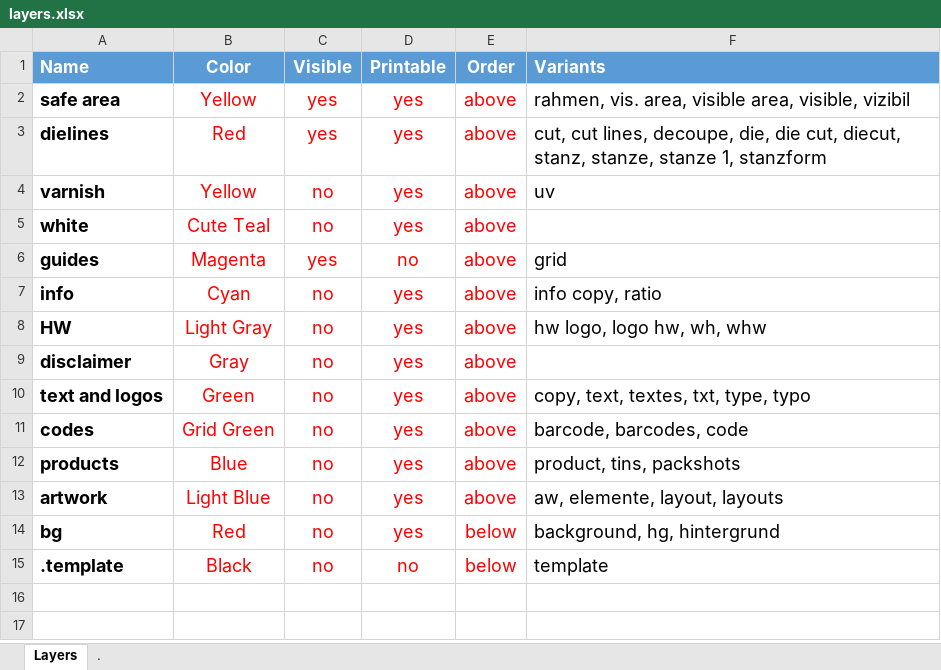
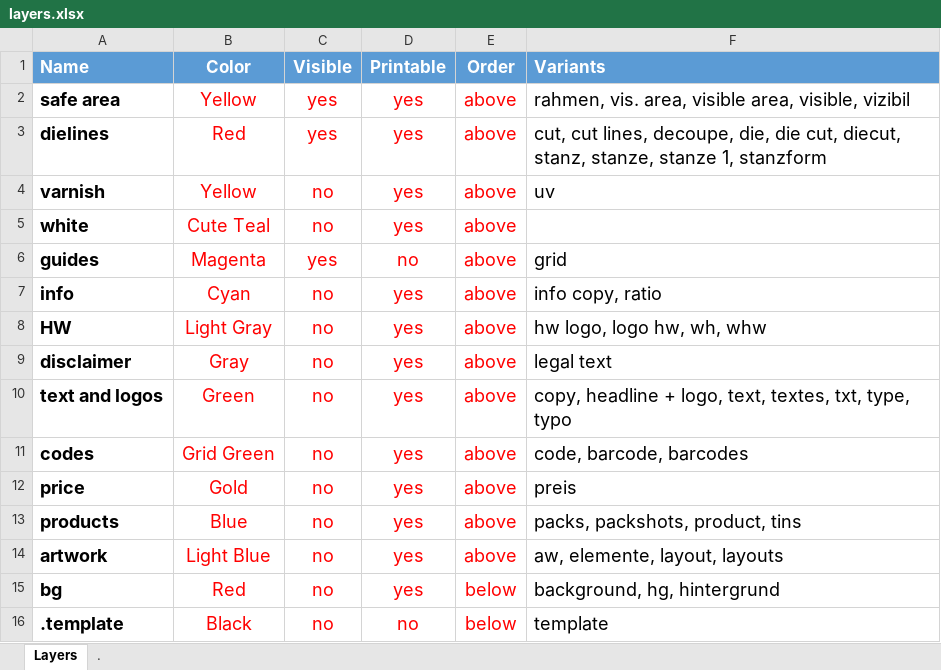
Before and after one commit to pchiorean/Indentz, an Excel workbook: layers.xlsx, sheet Layers, drawn as a sheet; values as stored, in another font and other column widths than the file's, no borders; addresses are those after the commit; the diff names each change by its address in the sheet, - before the commit and + after, or states it on an @@ line.

Commit message:
Update layers

```diff
--- a/layers.xlsx (sheet Layers)
+++ b/layers.xlsx (sheet Layers)
-F9 (Variants): (empty)
+F9 (Variants): legal text
-F10 (Variants): copy, text, textes, txt, type, typo
+F10 (Variants): copy, headline + logo, text, textes, txt, type, typo
-F11 (Variants): barcode, barcodes, code
+F11 (Variants): code, barcode, barcodes
+row 12: price | Gold | no | yes | above | preis
-F13 (Variants): product, tins, packshots
+F13 (Variants): packs, packshots, product, tins
```
Also changed, not shown: 1 other file.
